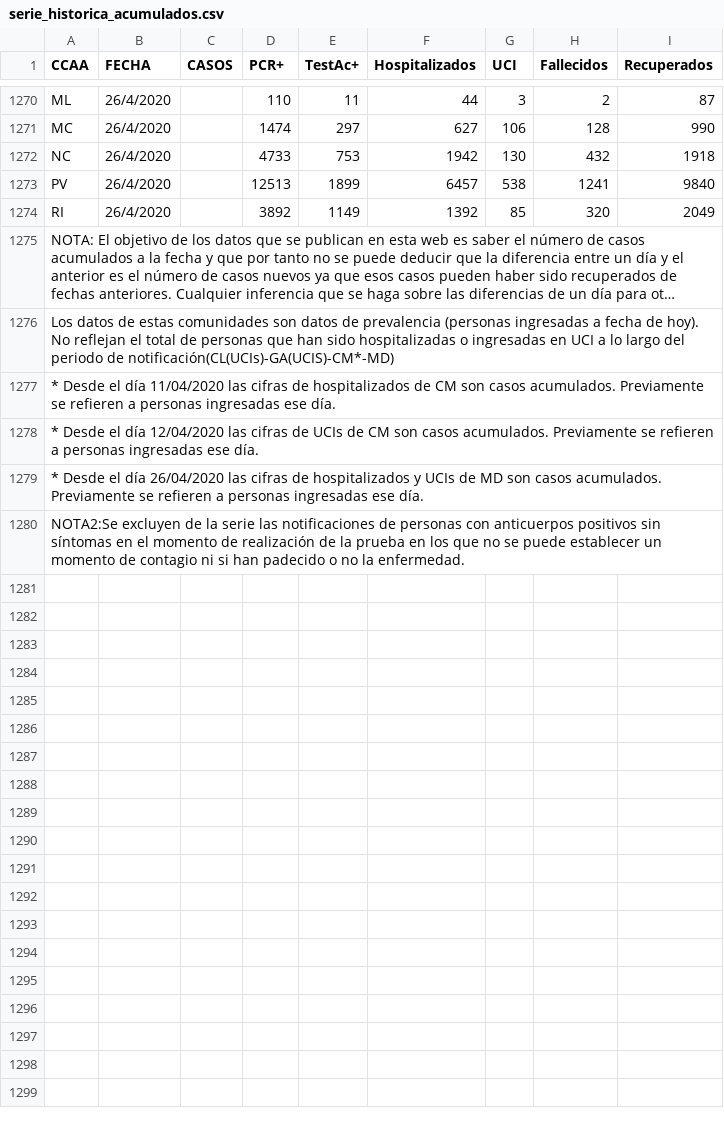
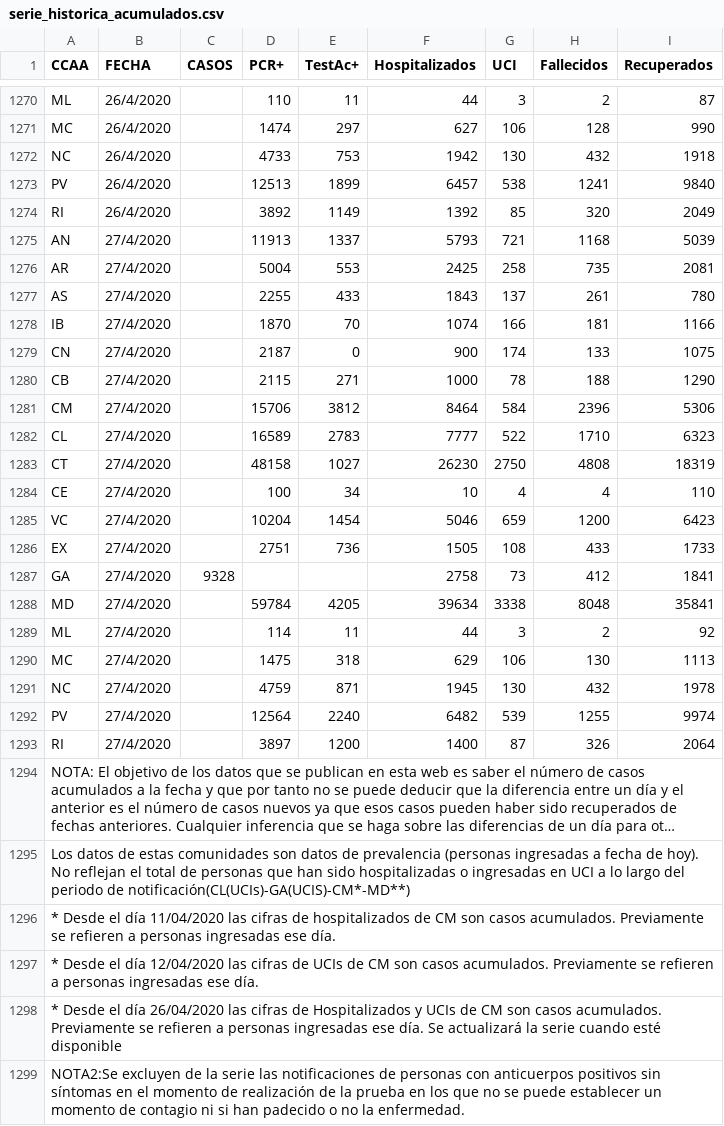
Before and after one commit to rubenfcasal/COVID-19, a CSV file: serie_historica_acumulados.csv, drawn as a sheet; only a part is shown, gaps mark what is left out; long unchanged cells end in …; addresses are those after the commit; the diff names each change by its address in the sheet, - before the commit and + after, or states it on an @@ line.

```diff
--- a/serie_historica_acumulados.csv
+++ b/serie_historica_acumulados.csv
+row 1275: AN | 27/4/2020 |  | 11913 | 1337 | 5793 | 721 | 1168 | 5039
+row 1276: AR | 27/4/2020 |  | 5004 | 553 | 2425 | 258 | 735 | 2081
+row 1277: AS | 27/4/2020 |  | 2255 | 433 | 1843 | 137 | 261 | 780
+row 1278: IB | 27/4/2020 |  | 1870 | 70 | 1074 | 166 | 181 | 1166
+row 1279: CN | 27/4/2020 |  | 2187 | 0 | 900 | 174 | 133 | 1075
+row 1280: CB | 27/4/2020 |  | 2115 | 271 | 1000 | 78 | 188 | 1290
+row 1281: CM | 27/4/2020 |  | 15706 | 3812 | 8464 | 584 | 2396 | 5306
+row 1282: CL | 27/4/2020 |  | 16589 | 2783 | 7777 | 522 | 1710 | 6323
+row 1283: CT | 27/4/2020 |  | 48158 | 1027 | 26230 | 2750 | 4808 | 18319
+row 1284: CE | 27/4/2020 |  | 100 | 34 | 10 | 4 | 4 | 110
+row 1285: VC | 27/4/2020 |  | 10204 | 1454 | 5046 | 659 | 1200 | 6423
+row 1286: EX | 27/4/2020 |  | 2751 | 736 | 1505 | 108 | 433 | 1733
+row 1287: GA | 27/4/2020 | 9328 |  |  | 2758 | 73 | 412 | 1841
+row 1288: MD | 27/4/2020 |  | 59784 | 4205 | 39634 | 3338 | 8048 | 35841
+row 1289: ML | 27/4/2020 |  | 114 | 11 | 44 | 3 | 2 | 92
+row 1290: MC | 27/4/2020 |  | 1475 | 318 | 629 | 106 | 130 | 1113
+row 1291: NC | 27/4/2020 |  | 4759 | 871 | 1945 | 130 | 432 | 1978
+row 1292: PV | 27/4/2020 |  | 12564 | 2240 | 6482 | 539 | 1255 | 9974
+row 1293: RI | 27/4/2020 |  | 3897 | 1200 | 1400 | 87 | 326 | 2064
-A1295 (CCAA): …periodo de notificación(CL(UCIs)-GA(UCIS)-CM*-MD)
+A1295 (CCAA): …periodo de notificación(CL(UCIs)-GA(UCIS)-CM*-MD**)
-A1298 (CCAA): …cifras de hospitalizados y UCIs de MD son casos acumulados. Previamente se refieren a personas ingresadas ese día.
+A1298 (CCAA): …cifras de Hospitalizados y UCIs de CM son casos acumulados. Previamente se refieren a personas ingresadas ese día. Se actualizará la serie cuando esté disponible
```
Also changed, not shown: 6 other files.
